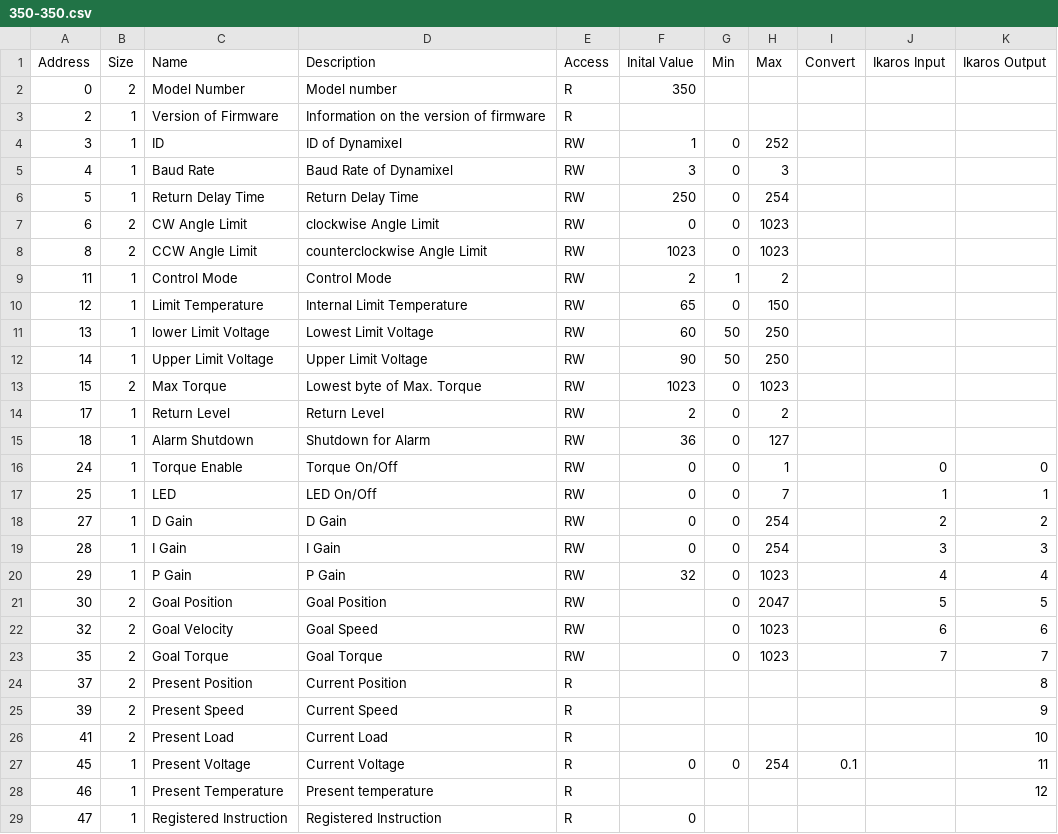
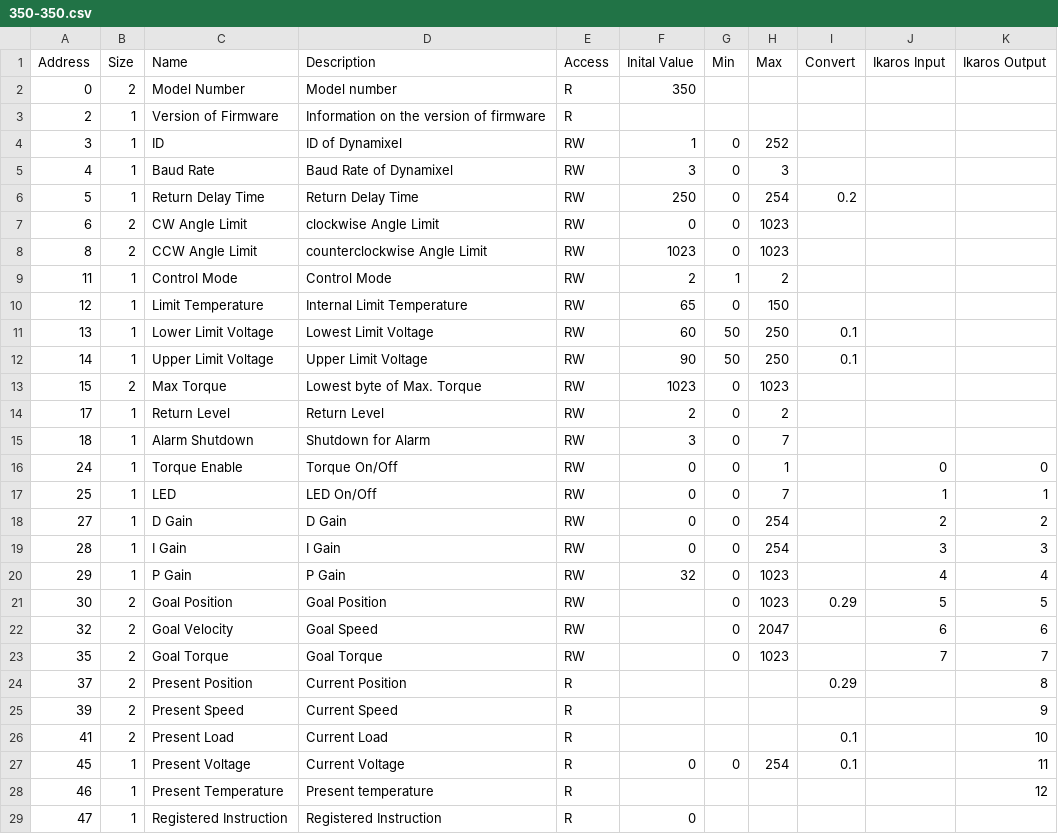
Before and after one commit to ikaros-project/ikaros, a CSV file: Source/Modules/RobotModules/Dynamixel/DynamixelControlTables/350-350.csv, drawn as a sheet; only a part is shown.

```diff
--- a/Source/Modules/RobotModules/Dynamixel/DynamixelControlTables/350-350.csv
+++ b/Source/Modules/RobotModules/Dynamixel/DynamixelControlTables/350-350.csv
@@ -5,3 +5,3 @@ Address;Size;Name;Description;Access;Inital Value;Min;Max;Convert;Ikaros Input;I
 4;1;Baud Rate;Baud Rate of Dynamixel;RW;3;0;3;;;
-5;1;Return Delay Time;Return Delay Time;RW;250;0;254;;;
+5;1;Return Delay Time;Return Delay Time;RW;250;0;254;0.2;;
 6;2;CW Angle Limit;clockwise Angle Limit;RW;0;0;1023;;;
@@ -10,7 +10,7 @@ Address;Size;Name;Description;Access;Inital Value;Min;Max;Convert;Ikaros Input;I
 12;1;Limit Temperature;Internal Limit Temperature;RW;65;0;150;;;
-13;1;lower Limit Voltage;Lowest Limit Voltage;RW;60;50;250;;;
-14;1;Upper Limit Voltage;Upper Limit Voltage;RW;90;50;250;;;
+13;1;Lower Limit Voltage;Lowest Limit Voltage;RW;60;50;250;0.1;;
+14;1;Upper Limit Voltage;Upper Limit Voltage;RW;90;50;250;0.1;;
 15;2;Max Torque;Lowest byte of Max. Torque;RW;1023;0;1023;;;
 17;1;Return Level;Return Level;RW;2;0;2;;;
-18;1;Alarm Shutdown;Shutdown for Alarm;RW;36;0;127;;;
+18;1;Alarm Shutdown;Shutdown for Alarm;RW;3;0;7;;;
 24;1;Torque Enable;Torque On/Off;RW;0;0;1;;0;0
@@ -20,8 +20,8 @@ Address;Size;Name;Description;Access;Inital Value;Min;Max;Convert;Ikaros Input;I
 29;1;P Gain;P Gain;RW;32;0;1023;;4;4
-30;2;Goal Position;Goal Position;RW;;0;2047;;5;5
-32;2;Goal Velocity;Goal Speed;RW;;0;1023;;6;6
+30;2;Goal Position;Goal Position;RW;;0;1023;0.29;5;5
+32;2;Goal Velocity;Goal Speed;RW;;0;2047;;6;6
 35;2;Goal Torque;Goal Torque;RW;;0;1023;;7;7
-37;2;Present Position; Current Position;R;;;;;;8
+37;2;Present Position; Current Position;R;;;;0.29;;8
 39;2;Present Speed;Current Speed;R;;;;;;9
-41;2;Present Load; Current Load;R;;;;;;10
+41;2;Present Load; Current Load;R;;;;0.1;;10
 45;1;Present Voltage;Current Voltage;R;0;0;254;0.1;;11
```
Also changed, not shown: Source/Modules/RobotModules/Dynamixel/DynamixelControlTables/12-12.csv, 39 other files.
